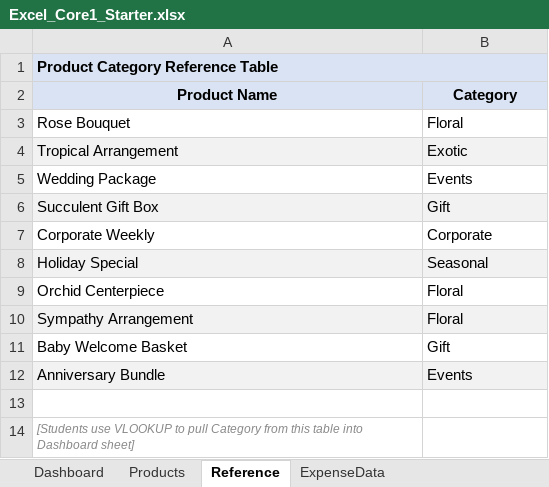
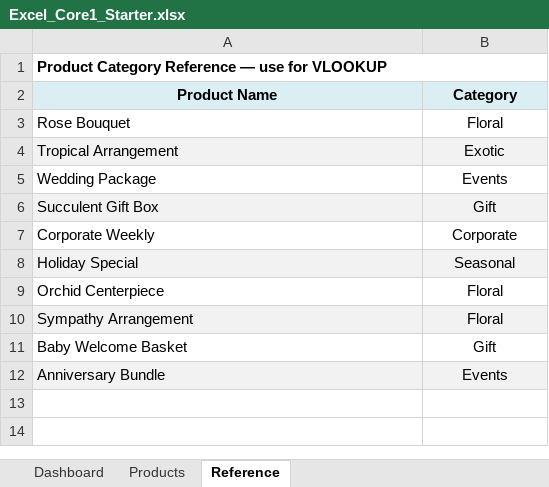
Before and after one commit to mptgithub/is101-courseware, an Excel workbook: public/Excel_Core1_Starter.xlsx, sheet Reference, drawn as a sheet; values as stored, in another font and other column widths than the file's, no borders; the diff names each change by its address in the sheet, - before the commit and + after, or states it on an @@ line.

```diff
--- a/public/Excel_Core1_Starter.xlsx (sheet Reference)
+++ b/public/Excel_Core1_Starter.xlsx (sheet Reference)
-sheet tab: ExpenseData
-A1 (Product Name): Product Category Reference Table
+A1 (Product Name): Product Category Reference — use for VLOOKUP
-A1 fill: #DAE3F3
+A1 fill: none
-B3:B12 alignment: left
+B3:B12 alignment: center
-row 13: (empty)
-row 14: [Students use VLOOKUP to pull Category from this table into Dashboard sheet]
```
Also changed, not shown: sheet Dashboard, sheet Products, public/Excel_Core2_Starter.xlsx, public/Excel_Var1_Starter.xlsx, 1 other file.
